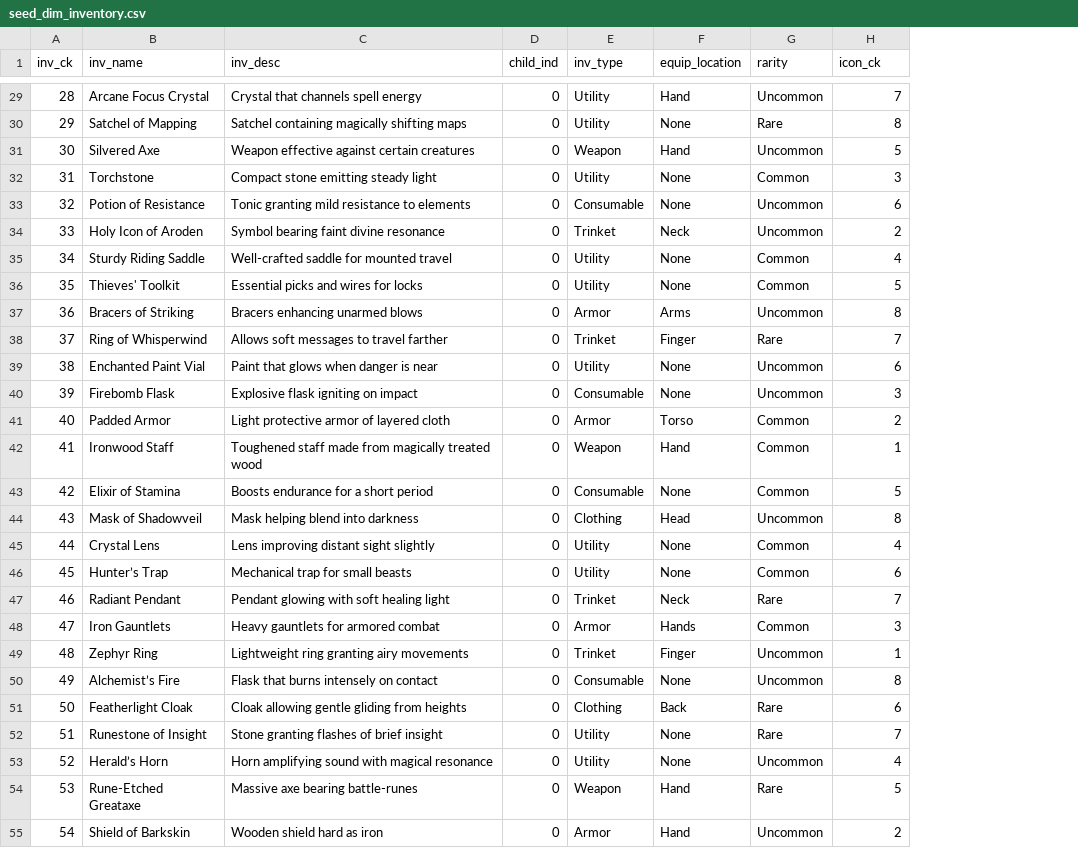
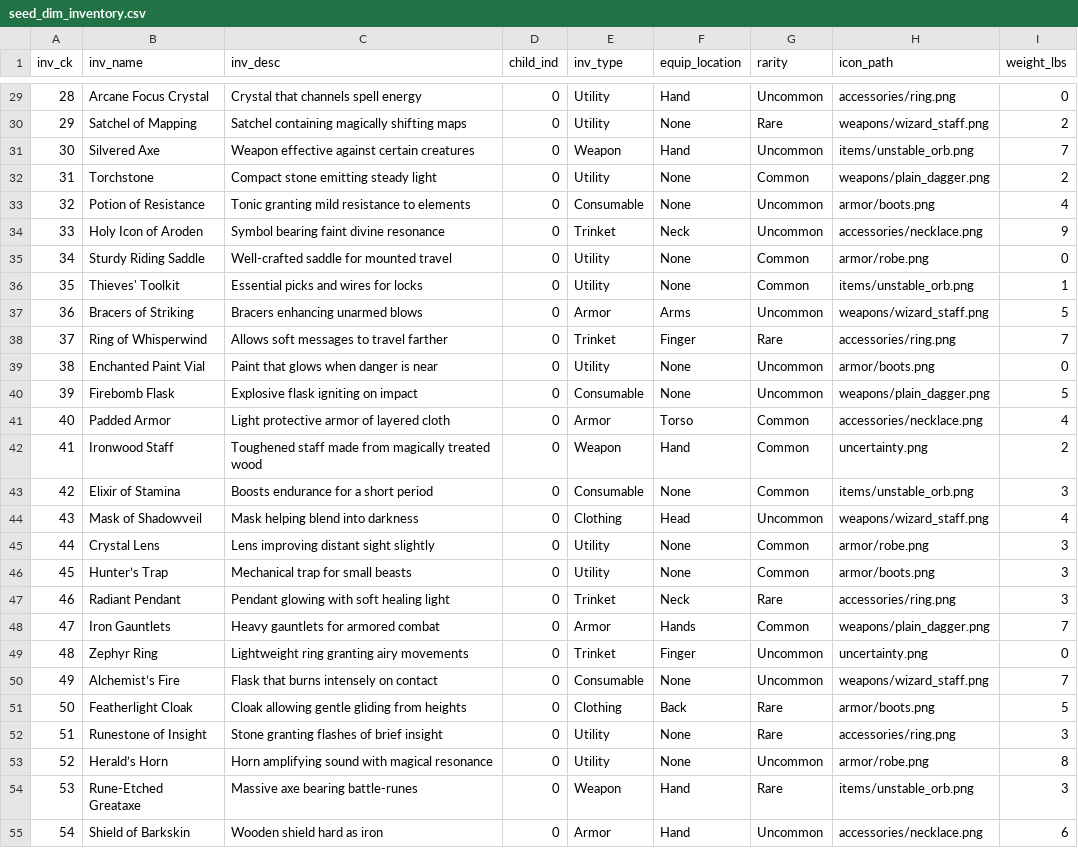
Before and after one commit to nschaefer1/jockle, a CSV file: sql/csv_seeds/seed_dim_inventory.csv, drawn as a sheet; only a part is shown, gaps mark what is left out; addresses are those after the commit; the diff covers the shown part only; the diff names each change by its address in the sheet, - before the commit and + after, or states it on an @@ line.

Commit message:
Build: add weight and stats columns to database schema - Not yet wired into the UI - Added only to DB manager / backend layer - No public-facing impact or representation at this stage

```diff
--- a/sql/csv_seeds/seed_dim_inventory.csv
+++ b/sql/csv_seeds/seed_dim_inventory.csv
+column H (icon_path), rows 29-55: accessories/ring.png | weapons/wizard_staff.png | items/unstable_orb.png | weapons/plain_dagger.png | armor/boots.png | accessories/necklace.png | armor/robe.png | items/unstable_orb.png | weapons/wizard_staff.png | accessories/ring.png | armor/boots.png | weapons/plain_dagger.png | accessories/necklace.png | uncertainty.png | items/unstable_orb.png | weapons/wizard_staff.png | armor/robe.png | armor/boots.png | accessories/ring.png | weapons/plain_dagger.png | uncertainty.png | weapons/wizard_staff.png | armor/boots.png | accessories/ring.png | armor/robe.png | items/unstable_orb.png | accessories/necklace.png
-I1: icon_ck
+I1: weight_lbs
-I29 (weight_lbs): 7
+I29 (weight_lbs): 0
-I30 (weight_lbs): 8
+I30 (weight_lbs): 2
-I31 (weight_lbs): 5
+I31 (weight_lbs): 7
-I32 (weight_lbs): 3
+I32 (weight_lbs): 2
-I33 (weight_lbs): 6
+I33 (weight_lbs): 4
-I34 (weight_lbs): 2
+I34 (weight_lbs): 9
-I35 (weight_lbs): 4
+I35 (weight_lbs): 0
-I36 (weight_lbs): 5
+I36 (weight_lbs): 1
-I37 (weight_lbs): 8
+I37 (weight_lbs): 5
-I39 (weight_lbs): 6
+I39 (weight_lbs): 0
-I40 (weight_lbs): 3
+I40 (weight_lbs): 5
-I41 (weight_lbs): 2
+I41 (weight_lbs): 4
-I42 (weight_lbs): 1
+I42 (weight_lbs): 2
-I43 (weight_lbs): 5
+I43 (weight_lbs): 3
-I44 (weight_lbs): 8
+I44 (weight_lbs): 4
-I45 (weight_lbs): 4
+I45 (weight_lbs): 3
-I46 (weight_lbs): 6
+I46 (weight_lbs): 3
-I47 (weight_lbs): 7
+I47 (weight_lbs): 3
-I48 (weight_lbs): 3
+I48 (weight_lbs): 7
-I49 (weight_lbs): 1
+I49 (weight_lbs): 0
-I50 (weight_lbs): 8
+I50 (weight_lbs): 7
-I51 (weight_lbs): 6
+I51 (weight_lbs): 5
-I52 (weight_lbs): 7
+I52 (weight_lbs): 3
-I53 (weight_lbs): 4
+I53 (weight_lbs): 8
-I54 (weight_lbs): 5
+I54 (weight_lbs): 3
-I55 (weight_lbs): 2
+I55 (weight_lbs): 6
```
Also changed, not shown: 36 edited cells elsewhere in this file, 4 other files.
